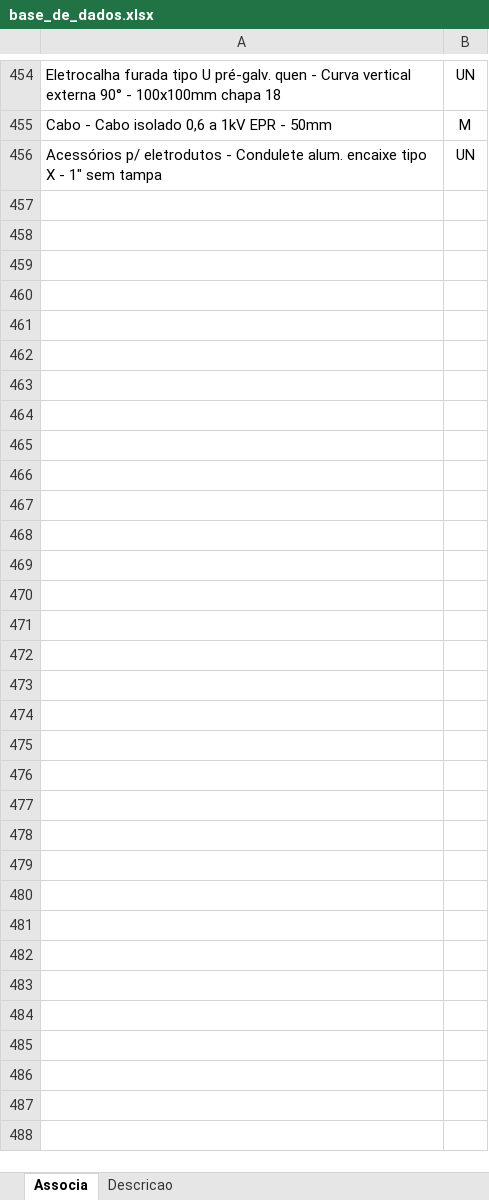
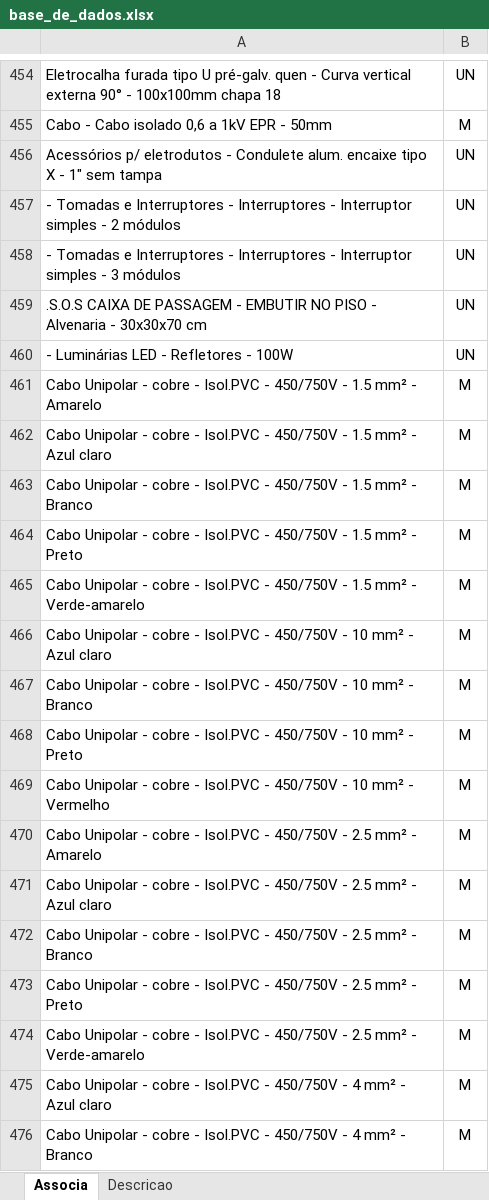
Before and after one commit to rodioegiufao/farmacia_janio, an Excel workbook: 3D/base_de_dados.xlsx, sheet Associa, drawn as a sheet; only a part is shown, gaps mark what is left out; values as stored, in another font and other column widths than the file's, no borders; the diff covers the shown part only; the diff names each change by its address in the sheet, - before the commit and + after, or states it on an @@ line.

```diff
--- a/3D/base_de_dados.xlsx (sheet Associa)
+++ b/3D/base_de_dados.xlsx (sheet Associa)
+row 457: - Tomadas e Interruptores - Interruptores - Interruptor simples - 2 módulos | UN
+row 458: - Tomadas e Interruptores - Interruptores - Interruptor simples - 3 módulos | UN
+row 459: .S.O.S CAIXA DE PASSAGEM - EMBUTIR NO PISO - Alvenaria - 30x30x70 cm | UN
+row 460: - Luminárias LED - Refletores - 100W | UN
+row 461: Cabo Unipolar - cobre - Isol.PVC - 450/750V - 1.5 mm² - Amarelo | M
+row 462: Cabo Unipolar - cobre - Isol.PVC - 450/750V - 1.5 mm² - Azul claro | M
+row 463: Cabo Unipolar - cobre - Isol.PVC - 450/750V - 1.5 mm² - Branco | M
+row 464: Cabo Unipolar - cobre - Isol.PVC - 450/750V - 1.5 mm² - Preto | M
+row 465: Cabo Unipolar - cobre - Isol.PVC - 450/750V - 1.5 mm² - Verde-amarelo | M
+row 466: Cabo Unipolar - cobre - Isol.PVC - 450/750V - 10 mm² - Azul claro | M
+row 467: Cabo Unipolar - cobre - Isol.PVC - 450/750V - 10 mm² - Branco | M
+row 468: Cabo Unipolar - cobre - Isol.PVC - 450/750V - 10 mm² - Preto | M
+row 469: Cabo Unipolar - cobre - Isol.PVC - 450/750V - 10 mm² - Vermelho | M
+row 470: Cabo Unipolar - cobre - Isol.PVC - 450/750V - 2.5 mm² - Amarelo | M
+row 471: Cabo Unipolar - cobre - Isol.PVC - 450/750V - 2.5 mm² - Azul claro | M
+row 472: Cabo Unipolar - cobre - Isol.PVC - 450/750V - 2.5 mm² - Branco | M
+row 473: Cabo Unipolar - cobre - Isol.PVC - 450/750V - 2.5 mm² - Preto | M
+row 474: Cabo Unipolar - cobre - Isol.PVC - 450/750V - 2.5 mm² - Verde-amarelo | M
+row 475: Cabo Unipolar - cobre - Isol.PVC - 450/750V - 4 mm² - Azul claro | M
+row 476: Cabo Unipolar - cobre - Isol.PVC - 450/750V - 4 mm² - Branco | M
```
Also changed, not shown: 20 added rows elsewhere in this sheet, sheet Descricao.
